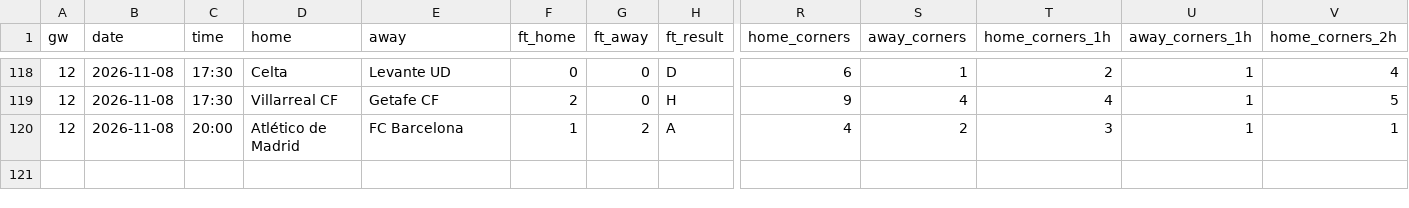
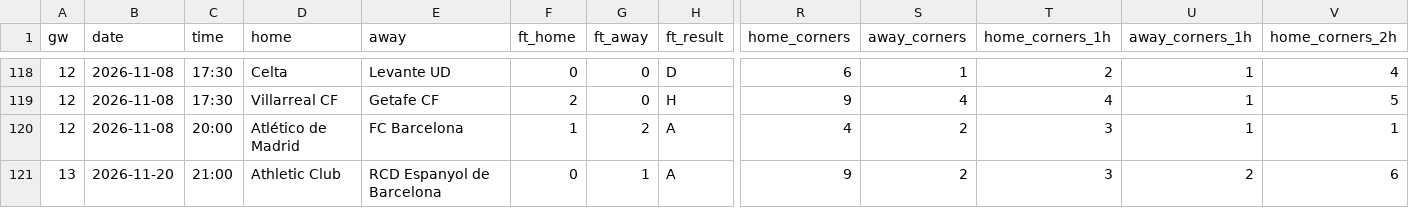
Before and after one commit to Orolu1/football-dashboard, a CSV file: data/live/ESP_1_la-liga/results_2627.csv, drawn as a sheet; only a part is shown, gaps mark what is left out; rows hold the shown columns only; the diff names each change by its address in the sheet, - before the commit and + after, or states it on an @@ line.

```diff
--- a/data/live/ESP_1_la-liga/results_2627.csv
+++ b/data/live/ESP_1_la-liga/results_2627.csv
+row 121: 13 | 2026-11-20 | 21:00 | Athletic Club | RCD Espanyol de Barcelona | 0 | 1 | A | 9 | 2 | 3 | 2 | 6
```
Also changed, not shown: data/live/ESP_1_la-liga/fixtures_2627.csv, data/live/FRA_1_ligue-1/fixtures_2627.csv, 4 other files.
